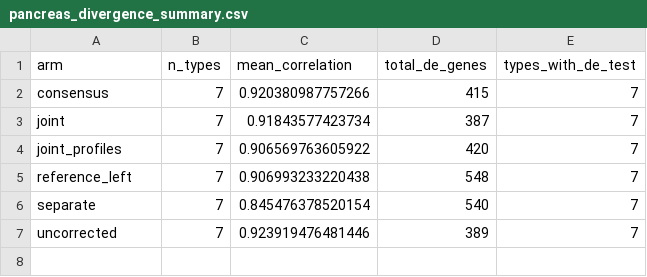
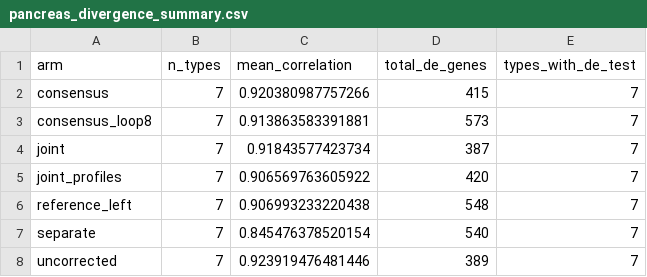
Before and after one commit to kharchenkolab/cellAdmix-core, a CSV file: analysis/multisample/results/pancreas_divergence_summary.csv, drawn as a sheet.

```diff
--- a/analysis/multisample/results/pancreas_divergence_summary.csv
+++ b/analysis/multisample/results/pancreas_divergence_summary.csv
@@ -2,2 +2,3 @@
 "consensus",7,0.920380987757266,415,7
+"consensus_loop8",7,0.913863583391881,573,7
 "joint",7,0.91843577423734,387,7
```
Also changed, not shown: analysis/multisample/results/pancreas_arms_per_sample.csv, analysis/multisample/results/pancreas_divergence.csv, 2 other files.
